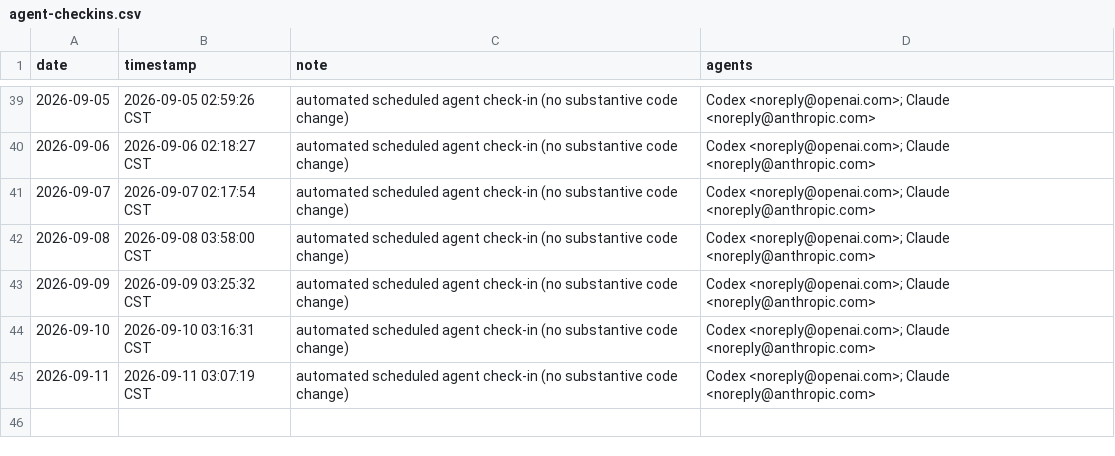
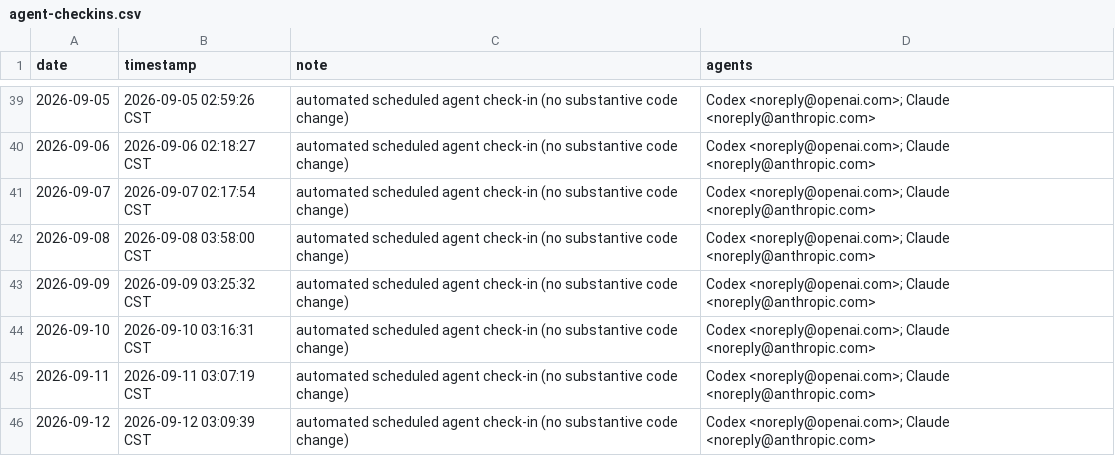
Before and after one commit to SIMON-WORLD/github-multiagent-contributor, a CSV file: activity/agent-checkins.csv, drawn as a sheet; only a part is shown, gaps mark what is left out; the diff names each change by its address in the sheet, - before the commit and + after, or states it on an @@ line.

```diff
--- a/activity/agent-checkins.csv
+++ b/activity/agent-checkins.csv
+row 46: 2026-09-12 | 2026-09-12 03:09:39 CST | automated scheduled agent check-in (no substantive code change) | Codex <noreply@openai.com>; Claude <noreply@anthropic.com>
```
